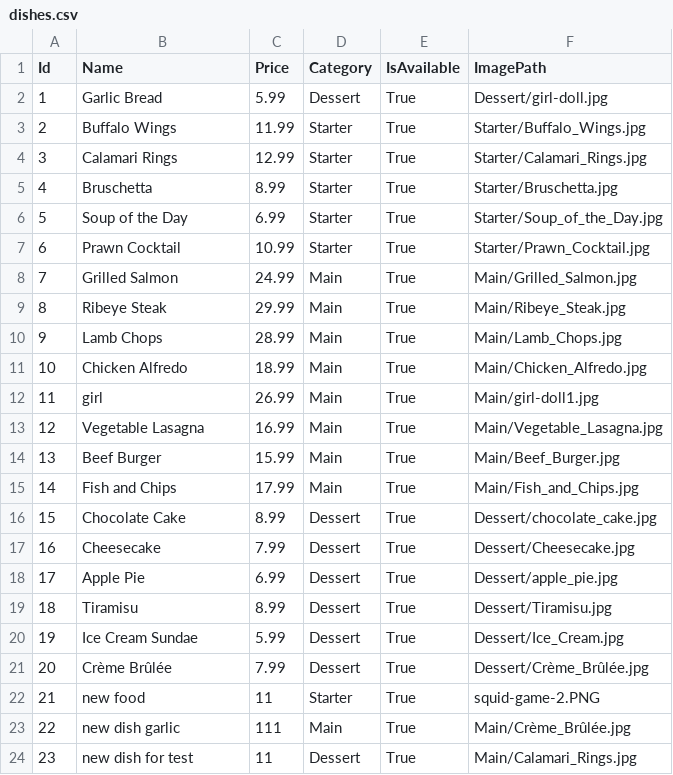
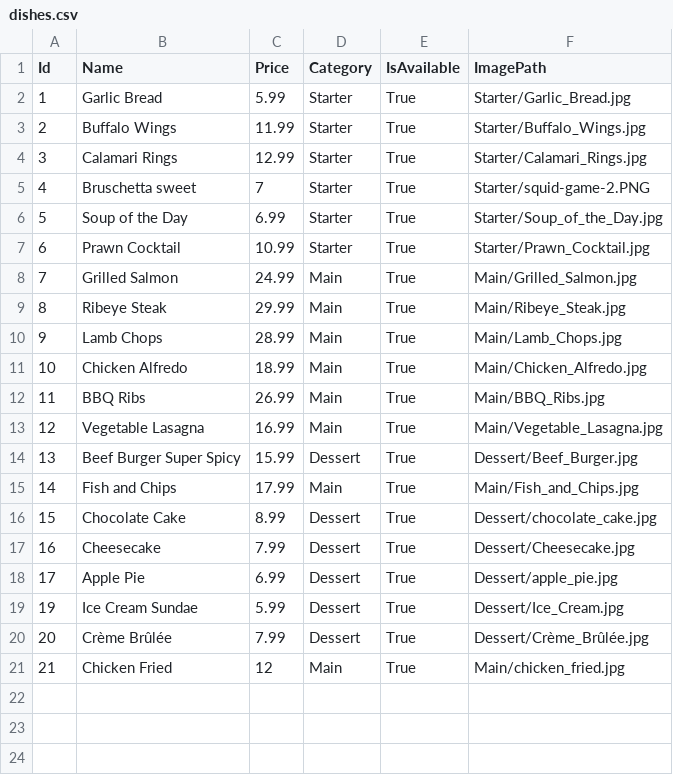
Before and after one commit to nvquoccuong1511/PIII_project, a CSV file: PIII_Project_RestaurantApp/Data/dishes.csv, drawn as a sheet.

```diff
--- a/PIII_Project_RestaurantApp/Data/dishes.csv
+++ b/PIII_Project_RestaurantApp/Data/dishes.csv
@@ -1,6 +1,6 @@
 Id,Name,Price,Category,IsAvailable,ImagePath
-1,Garlic Bread,5.99,Dessert,True,Dessert/girl-doll.jpg
+1,Garlic Bread,5.99,Starter,True,Starter/Garlic_Bread.jpg
 2,Buffalo Wings,11.99,Starter,True,Starter/Buffalo_Wings.jpg
 3,Calamari Rings,12.99,Starter,True,Starter/Calamari_Rings.jpg
-4,Bruschetta,8.99,Starter,True,Starter/Bruschetta.jpg
+4,Bruschetta sweet,7,Starter,True,Starter/squid-game-2.PNG
 5,Soup of the Day,6.99,Starter,True,Starter/Soup_of_the_Day.jpg
@@ -11,5 +11,5 @@ Id,Name,Price,Category,IsAvailable,ImagePath
 10,Chicken Alfredo,18.99,Main,True,Main/Chicken_Alfredo.jpg
-11,girl,26.99,Main,True,Main/girl-doll1.jpg
+11,BBQ Ribs,26.99,Main,True,Main/BBQ_Ribs.jpg
 12,Vegetable Lasagna,16.99,Main,True,Main/Vegetable_Lasagna.jpg
-13,Beef Burger,15.99,Main,True,Main/Beef_Burger.jpg
+13,Beef Burger Super Spicy,15.99,Dessert,True,Dessert/Beef_Burger.jpg
 14,Fish and Chips,17.99,Main,True,Main/Fish_and_Chips.jpg
@@ -18,7 +18,4 @@ Id,Name,Price,Category,IsAvailable,ImagePath
 17,Apple Pie,6.99,Dessert,True,Dessert/apple_pie.jpg
-18,Tiramisu,8.99,Dessert,True,Dessert/Tiramisu.jpg
 19,Ice Cream Sundae,5.99,Dessert,True,Dessert/Ice_Cream.jpg
 20,Crème Brûlée,7.99,Dessert,True,Dessert/Crème_Brûlée.jpg
-21,new food,11,Starter,True,squid-game-2.PNG
-22,new dish garlic,111,Main,True,Main/Crème_Brûlée.jpg
-23,new dish for test,11,Dessert,True,Main/Calamari_Rings.jpg
+21,Chicken Fried,12,Main,True,Main/chicken_fried.jpg
```
Also changed, not shown: PIII_Project_RestaurantApp/Data/order_items.csv, 15 other files.
